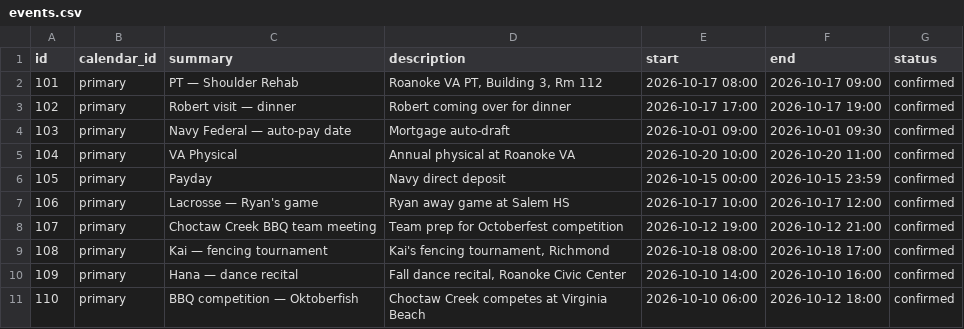
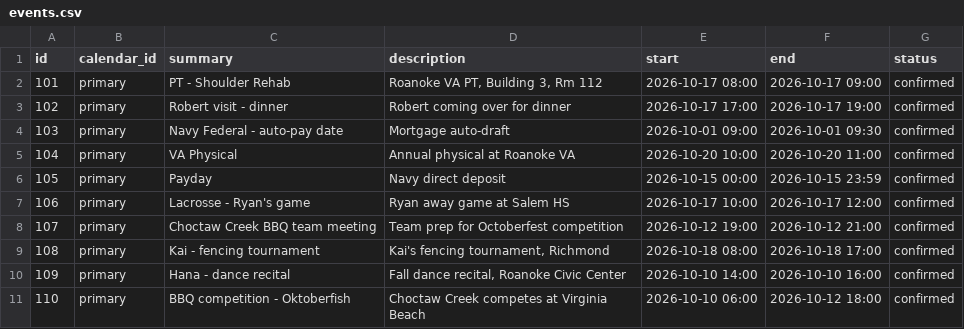
Before and after one commit to furqi-code/Kensai-Amber_Jenkins, a CSV file: mock_data/google-calendar-api/events.csv, drawn as a sheet.

```diff
--- a/mock_data/google-calendar-api/events.csv
+++ b/mock_data/google-calendar-api/events.csv
@@ -1,11 +1,11 @@
 id,calendar_id,summary,description,start,end,status
-101,primary,PT — Shoulder Rehab,"Roanoke VA PT, Building 3, Rm 112",2026-10-17 08:00,2026-10-17 09:00,confirmed
-102,primary,Robert visit — dinner,Robert coming over for dinner,2026-10-17 17:00,2026-10-17 19:00,confirmed
-103,primary,Navy Federal — auto-pay date,Mortgage auto-draft,2026-10-01 09:00,2026-10-01 09:30,confirmed
+101,primary,PT - Shoulder Rehab,"Roanoke VA PT, Building 3, Rm 112",2026-10-17 08:00,2026-10-17 09:00,confirmed
+102,primary,Robert visit - dinner,Robert coming over for dinner,2026-10-17 17:00,2026-10-17 19:00,confirmed
+103,primary,Navy Federal - auto-pay date,Mortgage auto-draft,2026-10-01 09:00,2026-10-01 09:30,confirmed
 104,primary,VA Physical,Annual physical at Roanoke VA,2026-10-20 10:00,2026-10-20 11:00,confirmed
 105,primary,Payday,Navy direct deposit,2026-10-15 00:00,2026-10-15 23:59,confirmed
-106,primary,Lacrosse — Ryan's game,Ryan away game at Salem HS,2026-10-17 10:00,2026-10-17 12:00,confirmed
+106,primary,Lacrosse - Ryan's game,Ryan away game at Salem HS,2026-10-17 10:00,2026-10-17 12:00,confirmed
 107,primary,Choctaw Creek BBQ team meeting,Team prep for Octoberfest competition,2026-10-12 19:00,2026-10-12 21:00,confirmed
-108,primary,Kai — fencing tournament,"Kai's fencing tournament, Richmond",2026-10-18 08:00,2026-10-18 17:00,confirmed
-109,primary,Hana — dance recital,"Fall dance recital, Roanoke Civic Center",2026-10-10 14:00,2026-10-10 16:00,confirmed
-110,primary,BBQ competition — Oktoberfish,Choctaw Creek competes at Virginia Beach,2026-10-10 06:00,2026-10-12 18:00,confirmed
+108,primary,Kai - fencing tournament,"Kai's fencing tournament, Richmond",2026-10-18 08:00,2026-10-18 17:00,confirmed
+109,primary,Hana - dance recital,"Fall dance recital, Roanoke Civic Center",2026-10-10 14:00,2026-10-10 16:00,confirmed
+110,primary,BBQ competition - Oktoberfish,Choctaw Creek competes at Virginia Beach,2026-10-10 06:00,2026-10-12 18:00,confirmed
```
Also changed, not shown: mock_data/gmail-api/messages.csv, 41 other files.
